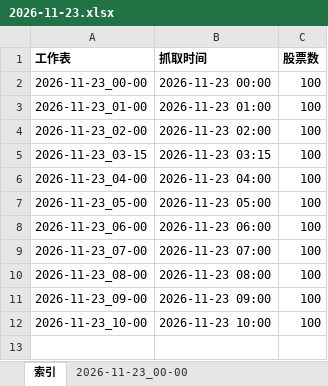
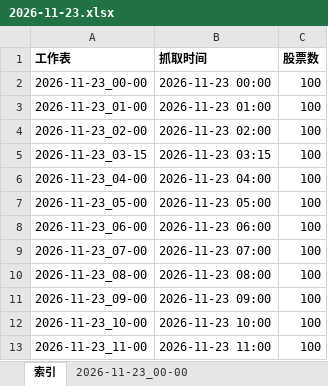
Before and after one commit to DZM520/ths-fupangongju-fuyao-24h, an Excel workbook: exports/2026-11-23.xlsx, sheet 索引, drawn as a sheet; values as stored, in another font and other column widths than the file's, no borders; the diff names each change by its address in the sheet, - before the commit and + after, or states it on an @@ line.

```diff
--- a/exports/2026-11-23.xlsx (sheet 索引)
+++ b/exports/2026-11-23.xlsx (sheet 索引)
+row 13: 2026-11-23_11-00 | 2026-11-23 11:00 | 100
```
Also changed, not shown: other sheet tabs, 7 other files.
